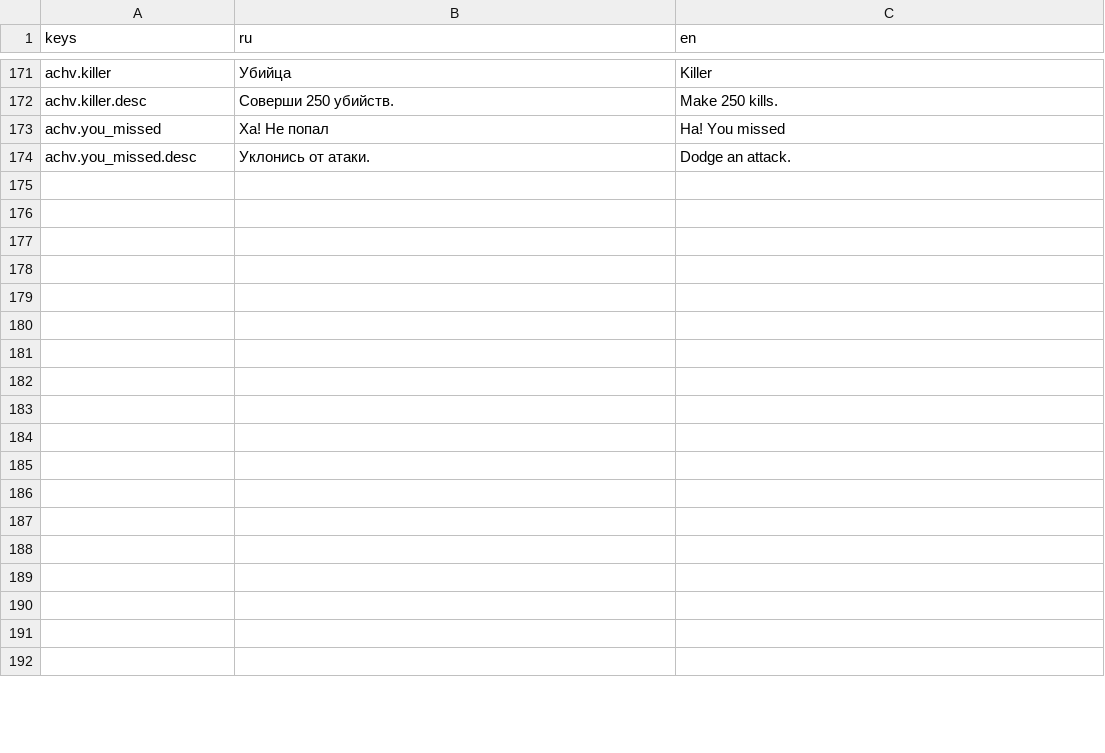
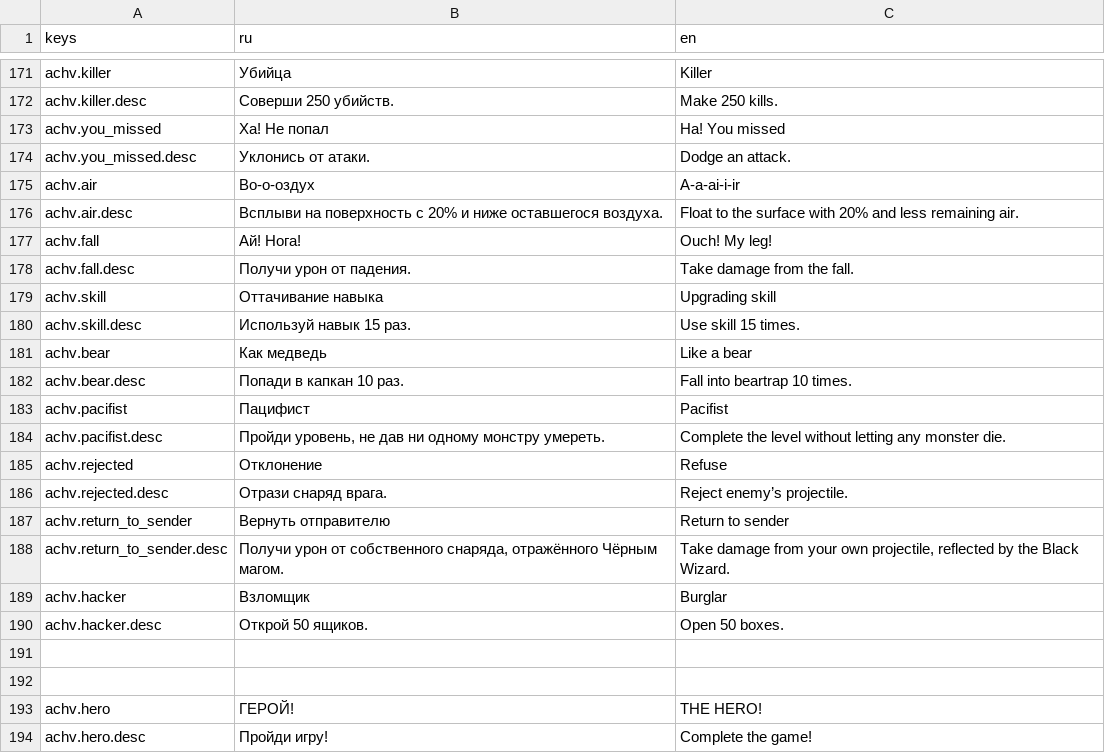
Before and after one commit to Diamond-Studio-GAMES/alpha-platformer2, a CSV file: misc/translations/menu.csv, drawn as a sheet; only a part is shown, gaps mark what is left out; the diff covers the shown part only.

```diff
--- a/misc/translations/menu.csv
+++ b/misc/translations/menu.csv
@@ -240,19 +240,21 @@ achv.you_missed,Ха! Не попал,Ha! You missed
 achv.you_missed.desc,Уклонись от атаки.,Dodge an attack.
+achv.air,Во-о-оздух,A-a-ai-i-ir
+achv.air.desc,Всплыви на поверхность с 20% и ниже оставшегося воздуха.,Float to the surface with 20% and less remaining air.
+achv.fall,Ай! Нога!,Ouch! My leg!
+achv.fall.desc,Получи урон от падения.,Take damage from the fall.
+achv.skill,Оттачивание навыка,Upgrading skill
+achv.skill.desc,Используй навык 15 раз.,Use skill 15 times.
+achv.bear,Как медведь,Like a bear
+achv.bear.desc,Попади в капкан 10 раз.,Fall into beartrap 10 times.
+achv.pacifist,Пацифист,Pacifist
+achv.pacifist.desc,"Пройди уровень, не дав ни одному монстру умереть.",Complete the level without letting any monster die.
+achv.rejected,Отклонение,Refuse
+achv.rejected.desc,Отрази снаряд врага.,Reject enemy’s projectile.
+achv.return_to_sender,Вернуть отправителю,Return to sender
+achv.return_to_sender.desc,"Получи урон от собственного снаряда, отражённого Чёрным магом.","Take damage from your own projectile, reflected by the Black Wizard."
+achv.hacker,Взломщик,Burglar
+achv.hacker.desc,Открой 50 ящиков.,Open 50 boxes.
 ,,
 ,,
-,,
-,,
-,,
-,,
-,,
-,,
-,,
-,,
-,,
-,,
-,,
-,,
-,,
-,,
-,,
-,,
+achv.hero,ГЕРОЙ!,THE HERO!
+achv.hero.desc,Пройди игру!,Complete the game!
```
Also changed, not shown: 2 removed rows and 1 edited cell elsewhere in this file, 37 other files.
